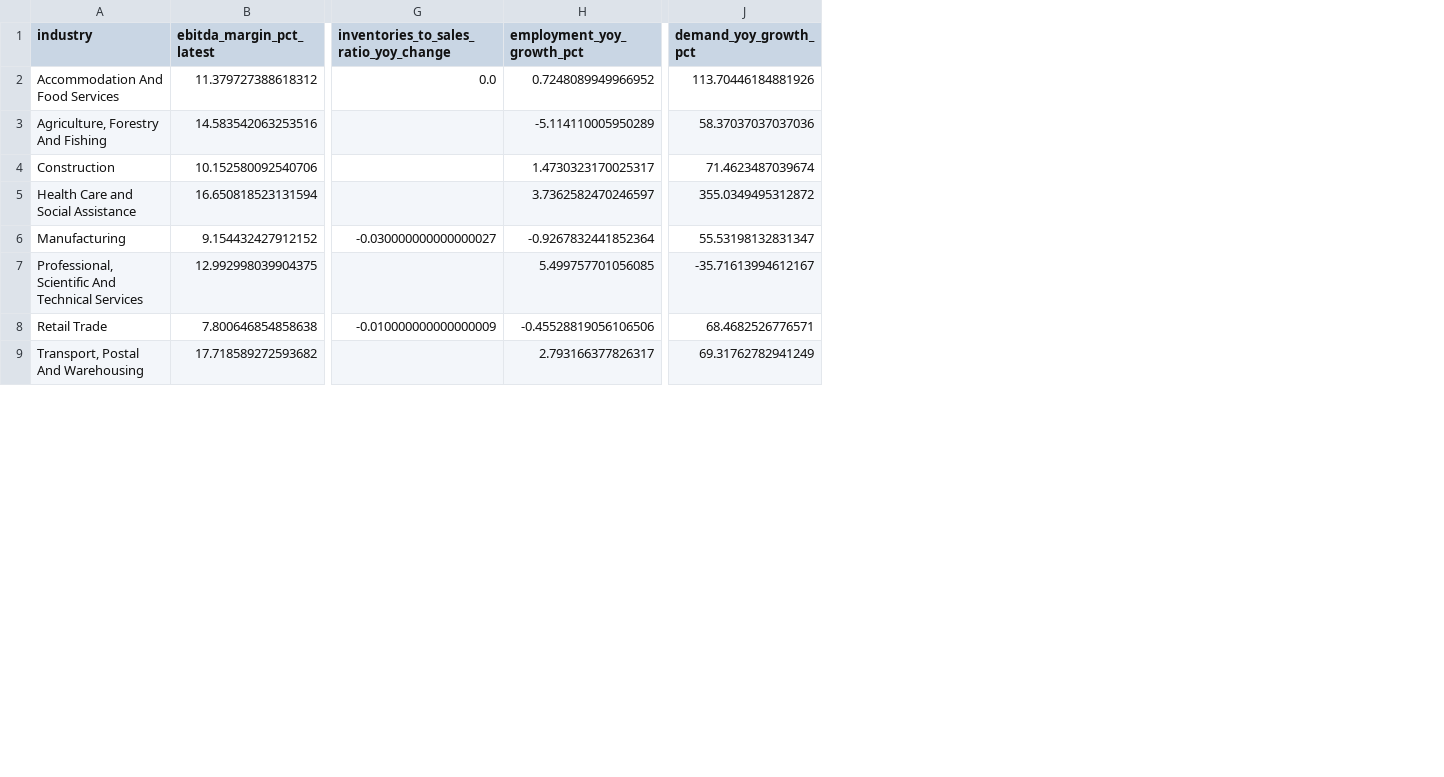
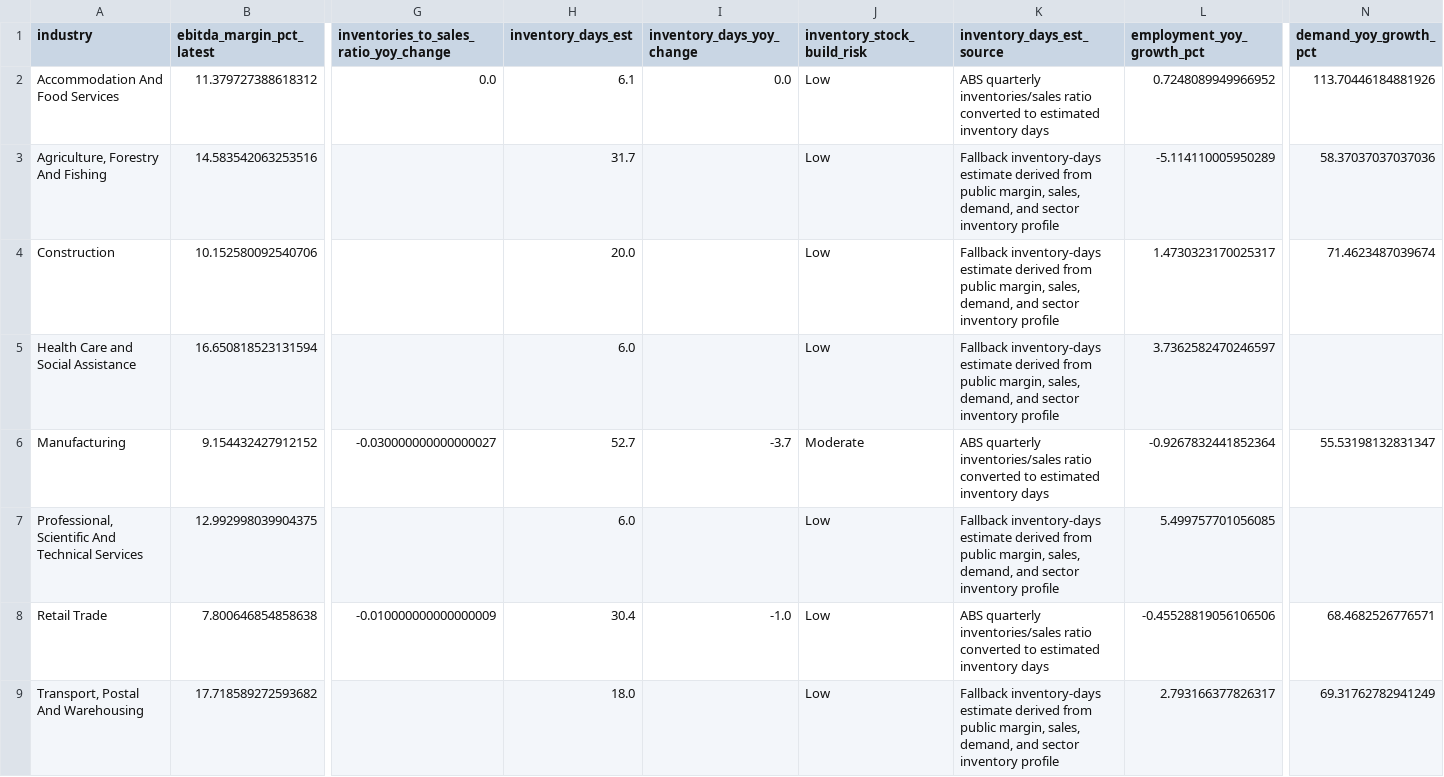
Before and after one commit to Jane511/industry-analysis, a CSV file: output/tables/industry_public_benchmarks.csv, drawn as a sheet; only a part is shown, gaps mark what is left out; addresses are those after the commit; the diff names each change by its address in the sheet, - before the commit and + after, or states it on an @@ line.

```diff
--- a/output/tables/industry_public_benchmarks.csv
+++ b/output/tables/industry_public_benchmarks.csv
+column H (inventory_days_est), rows 2-9: 6.1 | 31.7 | 20.0 | 6.0 | 52.7 | 6.0 | 30.4 | 18.0
+column I (inventory_days_yoy_change), rows 2-8: 0.0 |  |  |  | -3.7 |  | -1.0
+column J (inventory_stock_build_risk), rows 2-9: Low | Low | Low | Low | Moderate | Low | Low | Low
+column K (inventory_days_est_source), rows 2-9: ABS quarterly inventories/sales ratio converted to estimated inventory days | Fallback inventory-days estimate derived from public margin, sales, demand, and sector inventory profile | Fallback inventory-days estimate derived from public margin, sales, demand, and sector inventory profile | Fallback inventory-days estimate derived from public margin, sales, demand, and sector inventory profile | ABS quarterly inventories/sales ratio converted to estimated inventory days | Fallback inventory-days estimate derived from public margin, sales, demand, and sector inventory profile | ABS quarterly inventories/sales ratio converted to estimated inventory days | Fallback inventory-days estimate derived from public margin, sales, demand, and sector inventory profile
-N5 (demand_yoy_growth_pct): 355.0349495312872
+N5 (demand_yoy_growth_pct): (empty)
-N7 (demand_yoy_growth_pct): -35.71613994612167
+N7 (demand_yoy_growth_pct): (empty)
```
Also changed, not shown: output/tables/industry_base_risk_scorecard.csv, output/tables/industry_credit_appetite_strategy.csv, 29 other files.
